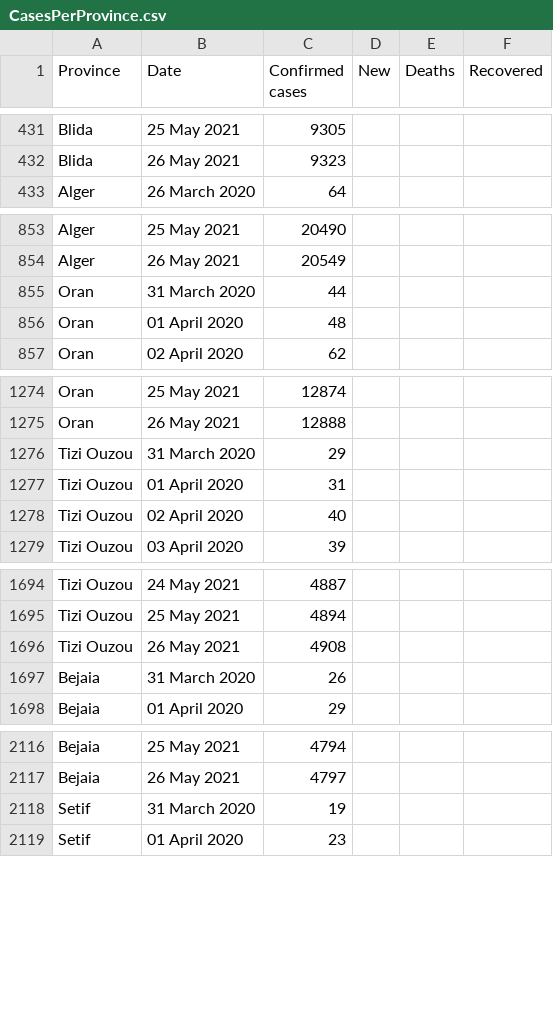
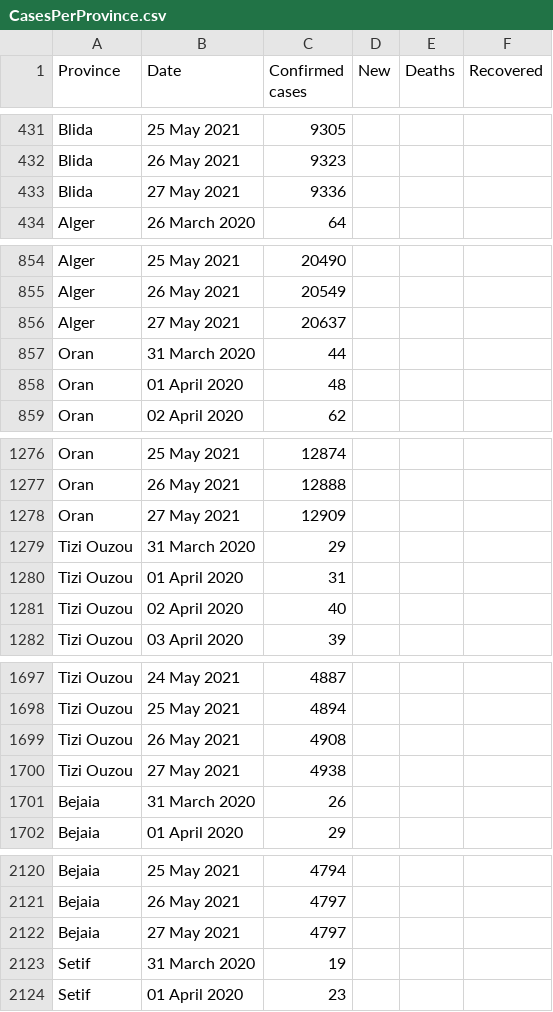
Before and after one commit to imadedd/COVID19Algeria, a CSV file: data/CasesPerProvince.csv, drawn as a sheet; only a part is shown, gaps mark what is left out; the diff covers the shown part only.

Commit message:
"CasesDailyUpdates" CSV file update until 27 May 2021 at 21.43 pm "CasesPerPRovince" CSV file update until 27 May 2021 at 21.43 pm

```diff
--- a/data/CasesPerProvince.csv
+++ b/data/CasesPerProvince.csv
@@ -432,2 +432,3 @@ Blida,25 May 2021,9305,,,
 Blida,26 May 2021,9323,,,
+Blida,27 May 2021,9336,,,
 Alger,26 March 2020,64,,,
@@ -854,2 +855,3 @@ Alger,25 May 2021,20490,,,
 Alger,26 May 2021,20549,,,
+Alger,27 May 2021,20637,,,
 Oran,31 March 2020,44,,,
@@ -1275,2 +1277,3 @@ Oran,25 May 2021,12874,,,
 Oran,26 May 2021,12888,,,
+Oran,27 May 2021,12909,,,
 Tizi Ouzou,31 March 2020,29,,,
@@ -1696,2 +1699,3 @@ Tizi Ouzou,25 May 2021,4894,,,
 Tizi Ouzou,26 May 2021,4908,,,
+Tizi Ouzou,27 May 2021,4938,,,
 Bejaia,31 March 2020,26,,,
@@ -2117,2 +2121,3 @@ Bejaia,25 May 2021,4794,,,
 Bejaia,26 May 2021,4797,,,
+Bejaia,27 May 2021,4797,,,
 Setif,31 March 2020,19,,,
```
Also changed, not shown: 43 added rows elsewhere in this file.
